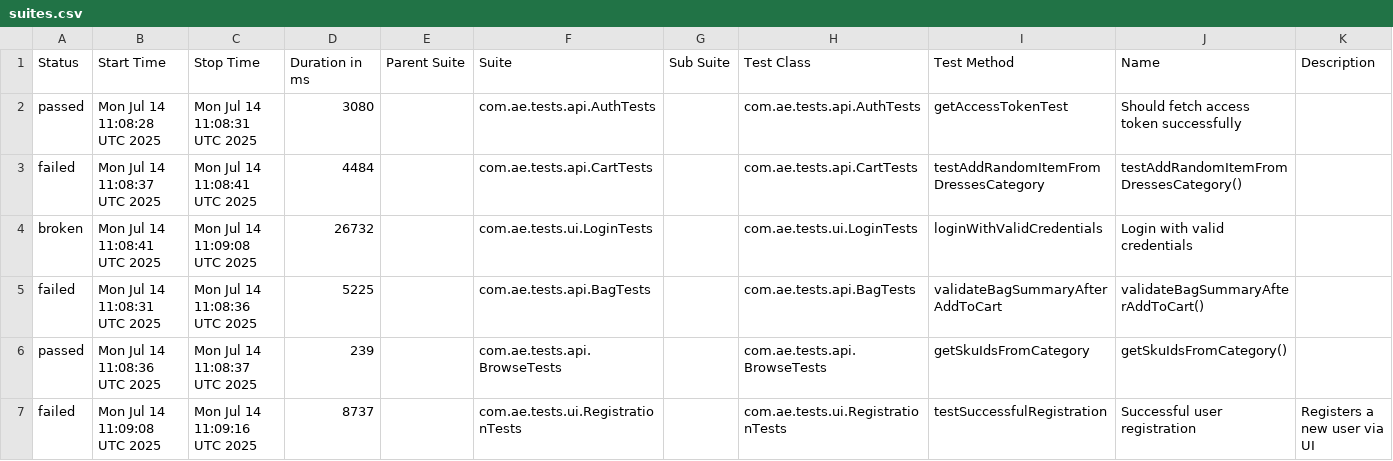
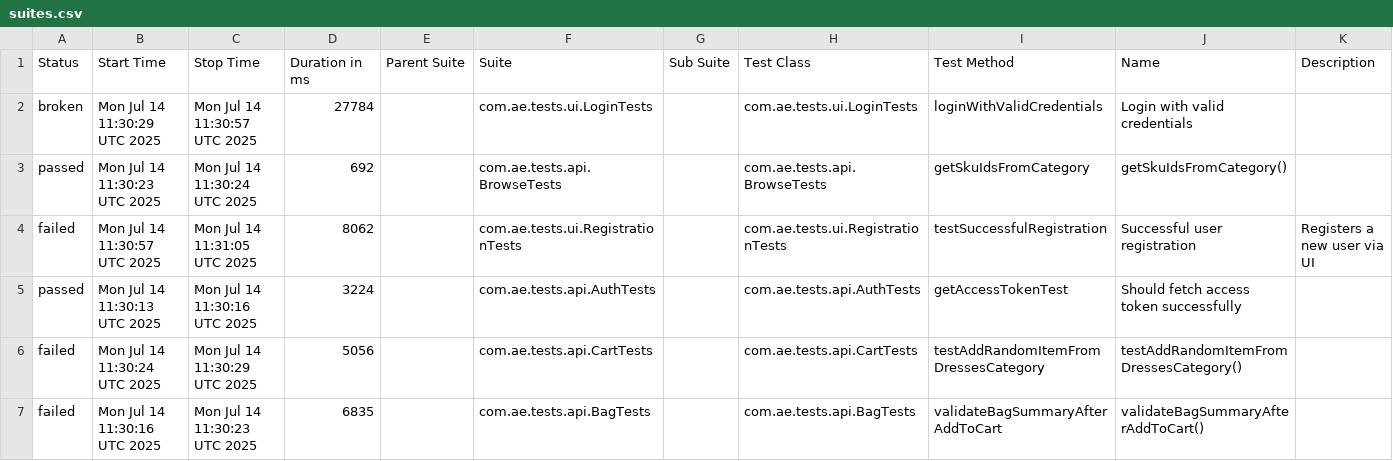
Before and after one commit to alexleshenko/american-eagle-tests-oleshchenko, a CSV file: allureReport/data/suites.csv, drawn as a sheet.

```diff
--- a/allureReport/data/suites.csv
+++ b/allureReport/data/suites.csv
@@ -1,7 +1,7 @@
 "Status","Start Time","Stop Time","Duration in ms","Parent Suite","Suite","Sub Suite","Test Class","Test Method","Name","Description"
-"passed","Mon Jul 14 11:08:28 UTC 2025","Mon Jul 14 11:08:31 UTC 2025","3080","","com.ae.tests.api.AuthTests","","com.ae.tests.api.AuthTests","getAccessTokenTest","Should fetch access token successfully",""
-"failed","Mon Jul 14 11:08:37 UTC 2025","Mon Jul 14 11:08:41 UTC 2025","4484","","com.ae.tests.api.CartTests","","com.ae.tests.api.CartTests","testAddRandomItemFromDressesCategory","testAddRandomItemFromDressesCategory()",""
-"broken","Mon Jul 14 11:08:41 UTC 2025","Mon Jul 14 11:09:08 UTC 2025","26732","","com.ae.tests.ui.LoginTests","","com.ae.tests.ui.LoginTests","loginWithValidCredentials","Login with valid credentials",""
-"failed","Mon Jul 14 11:08:31 UTC 2025","Mon Jul 14 11:08:36 UTC 2025","5225","","com.ae.tests.api.BagTests","","com.ae.tests.api.BagTests","validateBagSummaryAfterAddToCart","validateBagSummaryAfterAddToCart()",""
-"passed","Mon Jul 14 11:08:36 UTC 2025","Mon Jul 14 11:08:37 UTC 2025","239","","com.ae.tests.api.BrowseTests","","com.ae.tests.api.BrowseTests","getSkuIdsFromCategory","getSkuIdsFromCategory()",""
-"failed","Mon Jul 14 11:09:08 UTC 2025","Mon Jul 14 11:09:16 UTC 2025","8737","","com.ae.tests.ui.RegistrationTests","","com.ae.tests.ui.RegistrationTests","testSuccessfulRegistration","Successful user registration","Registers a new user via UI"
+"broken","Mon Jul 14 11:30:29 UTC 2025","Mon Jul 14 11:30:57 UTC 2025","27784","","com.ae.tests.ui.LoginTests","","com.ae.tests.ui.LoginTests","loginWithValidCredentials","Login with valid credentials",""
+"passed","Mon Jul 14 11:30:23 UTC 2025","Mon Jul 14 11:30:24 UTC 2025","692","","com.ae.tests.api.BrowseTests","","com.ae.tests.api.BrowseTests","getSkuIdsFromCategory","getSkuIdsFromCategory()",""
+"failed","Mon Jul 14 11:30:57 UTC 2025","Mon Jul 14 11:31:05 UTC 2025","8062","","com.ae.tests.ui.RegistrationTests","","com.ae.tests.ui.RegistrationTests","testSuccessfulRegistration","Successful user registration","Registers a new user via UI"
+"passed","Mon Jul 14 11:30:13 UTC 2025","Mon Jul 14 11:30:16 UTC 2025","3224","","com.ae.tests.api.AuthTests","","com.ae.tests.api.AuthTests","getAccessTokenTest","Should fetch access token successfully",""
+"failed","Mon Jul 14 11:30:24 UTC 2025","Mon Jul 14 11:30:29 UTC 2025","5056","","com.ae.tests.api.CartTests","","com.ae.tests.api.CartTests","testAddRandomItemFromDressesCategory","testAddRandomItemFromDressesCategory()",""
+"failed","Mon Jul 14 11:30:16 UTC 2025","Mon Jul 14 11:30:23 UTC 2025","6835","","com.ae.tests.api.BagTests","","com.ae.tests.api.BagTests","validateBagSummaryAfterAddToCart","validateBagSummaryAfterAddToCart()",""
```
Also changed, not shown: 49 other files.
